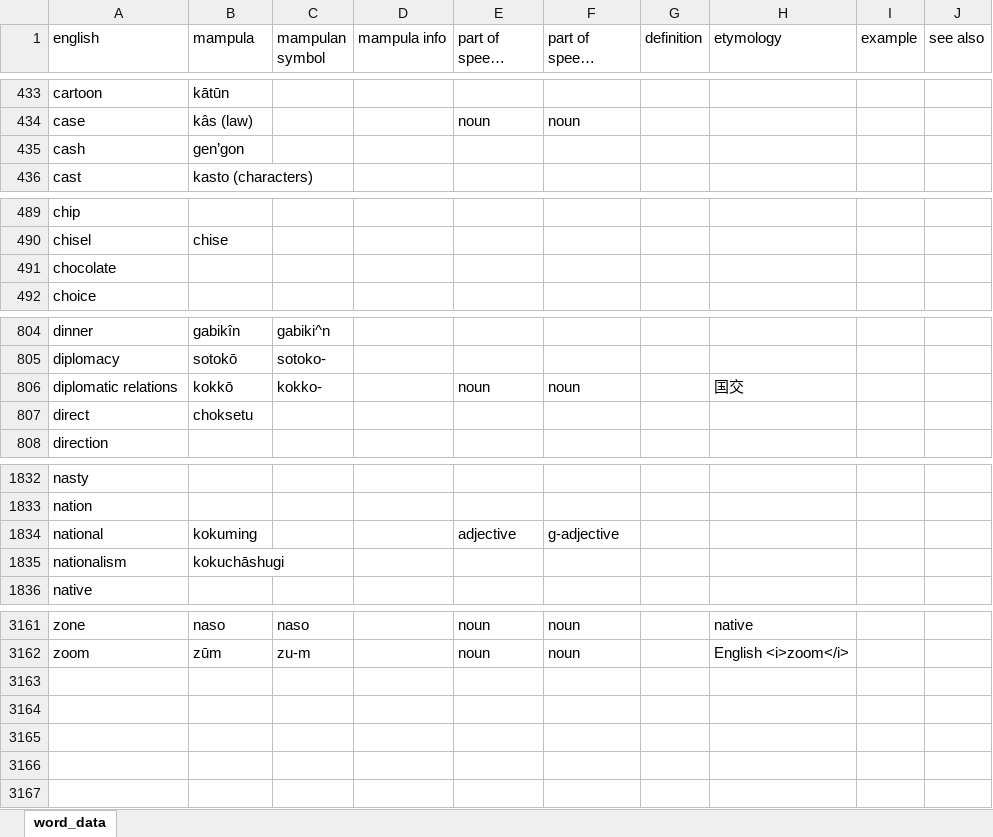
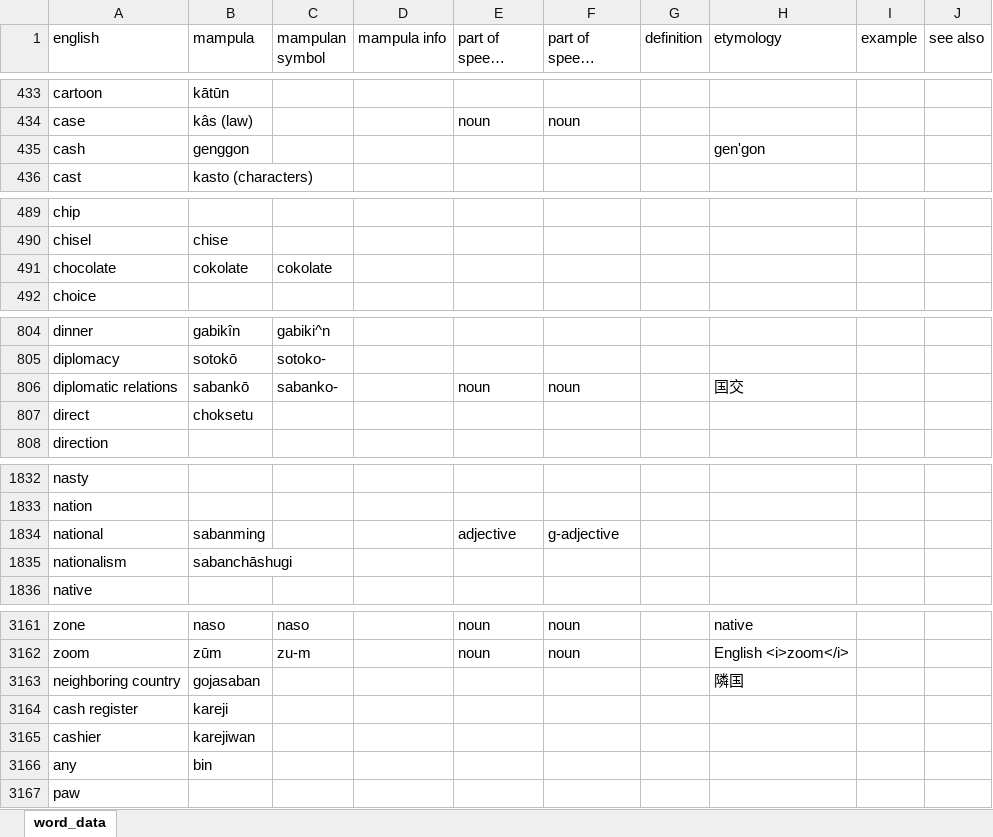
Before and after one commit to AlexAndPedro/alexandpedro.github.io, an Excel workbook: data/word_data.xlsx, sheet word_data, drawn as a sheet; only a part is shown, gaps mark what is left out; long unchanged cells end in …; values as stored, in another font and other column widths than the file's, no borders; conditional formats not drawn; the diff covers the shown part only; the diff names each change by its address in the sheet, - before the commit and + after, or states it on an @@ line.

Commit message:
Added More Content
- Rearranged Articles
- Added Casts
- Updated css
- Updated word_data and geography_data
- Added Locations
- minor changes

```diff
--- a/data/word_data.xlsx (sheet word_data)
+++ b/data/word_data.xlsx (sheet word_data)
-B435 (mampula): gen’gon
+B435 (mampula): genggon
-H435 (etymology): (empty)
+H435 (etymology): gen'gon
-B491 (mampula): (empty)
+B491 (mampula): cokolate
-C491 (mampulan symbol): (empty)
+C491 (mampulan symbol): cokolate
-B806 (mampula): kokkō
+B806 (mampula): sabankō
-C806 (mampulan symbol): kokko-
+C806 (mampulan symbol): sabanko-
-B1834 (mampula): kokuming
+B1834 (mampula): sabanming
-B1835 (mampula): kokuchāshugi
+B1835 (mampula): sabanchāshugi
+row 3163: neighboring country | gojasaban |  |  |  |  |  | 隣国
+row 3164: cash register | kareji
+row 3165: cashier | karejiwan
+row 3166: any | bin
+row 3167: paw
```
Also changed, not shown: 4 edited cells elsewhere in this sheet, data/geography_data.xlsx, 32 other files.
